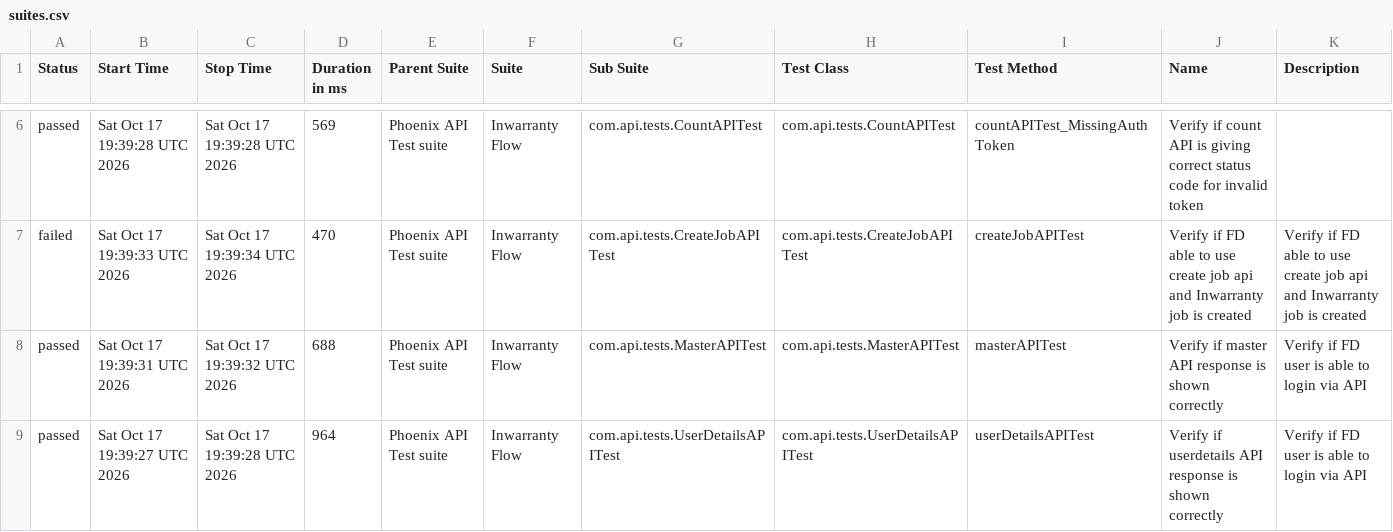
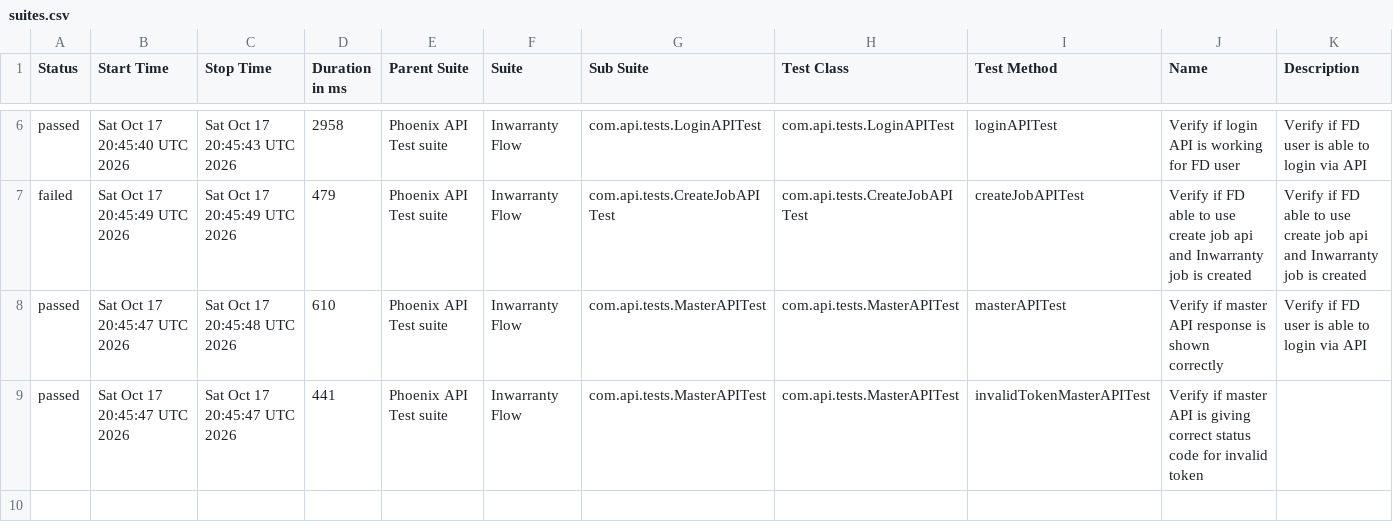
Before and after one commit to tusharS007/PhoenixTestAutomationFramework, a CSV file: data/suites.csv, drawn as a sheet; only a part is shown, gaps mark what is left out; the diff covers the shown part only.

```diff
--- a/data/suites.csv
+++ b/data/suites.csv
@@ -6,4 +6,4 @@
-"passed","Sat Oct 17 19:39:28 UTC 2026","Sat Oct 17 19:39:28 UTC 2026","569","Phoenix API Test suite","Inwarranty Flow","com.api.tests.CountAPITest","com.api.tests.CountAPITest","countAPITest_MissingAuthToken","Verify if count API is giving correct status code for invalid token",""
-"failed","Sat Oct 17 19:39:33 UTC 2026","Sat Oct 17 19:39:34 UTC 2026","470","Phoenix API Test suite","Inwarranty Flow","com.api.tests.CreateJobAPITest","com.api.tests.CreateJobAPITest","createJobAPITest","Verify if FD able to use create job api and Inwarranty job is created","Verify if FD able to use create job api and Inwarranty job is created"
-"passed","Sat Oct 17 19:39:31 UTC 2026","Sat Oct 17 19:39:32 UTC 2026","688","Phoenix API Test suite","Inwarranty Flow","com.api.tests.MasterAPITest","com.api.tests.MasterAPITest","masterAPITest","Verify if master API response is shown correctly","Verify if FD user is able to login via API"
-"passed","Sat Oct 17 19:39:27 UTC 2026","Sat Oct 17 19:39:28 UTC 2026","964","Phoenix API Test suite","Inwarranty Flow","com.api.tests.UserDetailsAPITest","com.api.tests.UserDetailsAPITest","userDetailsAPITest","Verify if userdetails API response is shown correctly","Verify if FD user is able to login via API"
+"passed","Sat Oct 17 20:45:40 UTC 2026","Sat Oct 17 20:45:43 UTC 2026","2958","Phoenix API Test suite","Inwarranty Flow","com.api.tests.LoginAPITest","com.api.tests.LoginAPITest","loginAPITest","Verify if login API is working for FD user","Verify if FD user is able to login via API"
+"failed","Sat Oct 17 20:45:49 UTC 2026","Sat Oct 17 20:45:49 UTC 2026","479","Phoenix API Test suite","Inwarranty Flow","com.api.tests.CreateJobAPITest","com.api.tests.CreateJobAPITest","createJobAPITest","Verify if FD able to use create job api and Inwarranty job is created","Verify if FD able to use create job api and Inwarranty job is created"
+"passed","Sat Oct 17 20:45:47 UTC 2026","Sat Oct 17 20:45:48 UTC 2026","610","Phoenix API Test suite","Inwarranty Flow","com.api.tests.MasterAPITest","com.api.tests.MasterAPITest","masterAPITest","Verify if master API response is shown correctly","Verify if FD user is able to login via API"
+"passed","Sat Oct 17 20:45:47 UTC 2026","Sat Oct 17 20:45:47 UTC 2026","441","Phoenix API Test suite","Inwarranty Flow","com.api.tests.MasterAPITest","com.api.tests.MasterAPITest","invalidTokenMasterAPITest","Verify if master API is giving correct status code for invalid token",""
```
Also changed, not shown: 28 edited cells elsewhere in this file, data/behaviors.csv, 58 other files.
